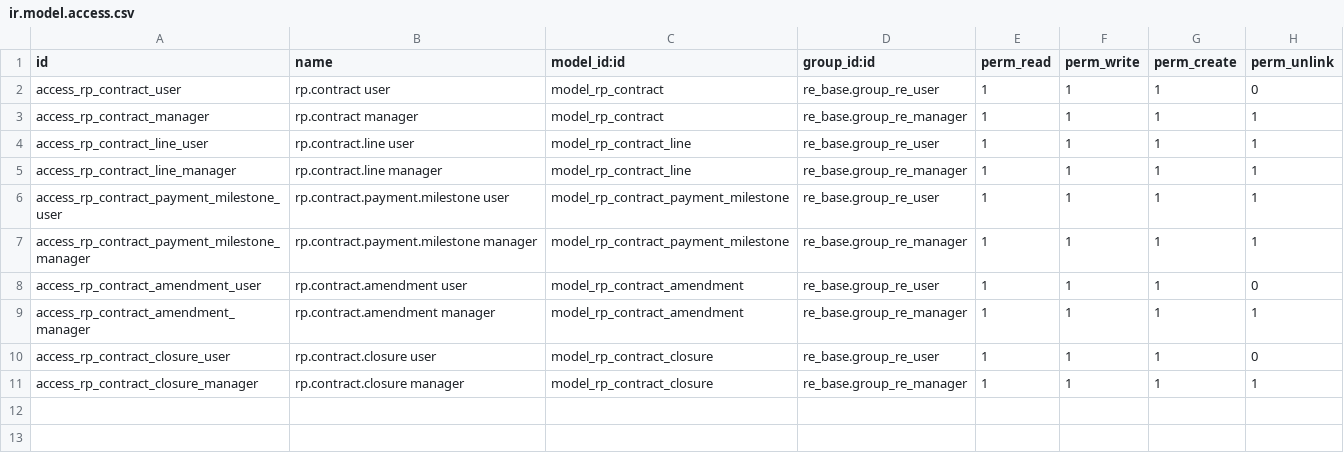
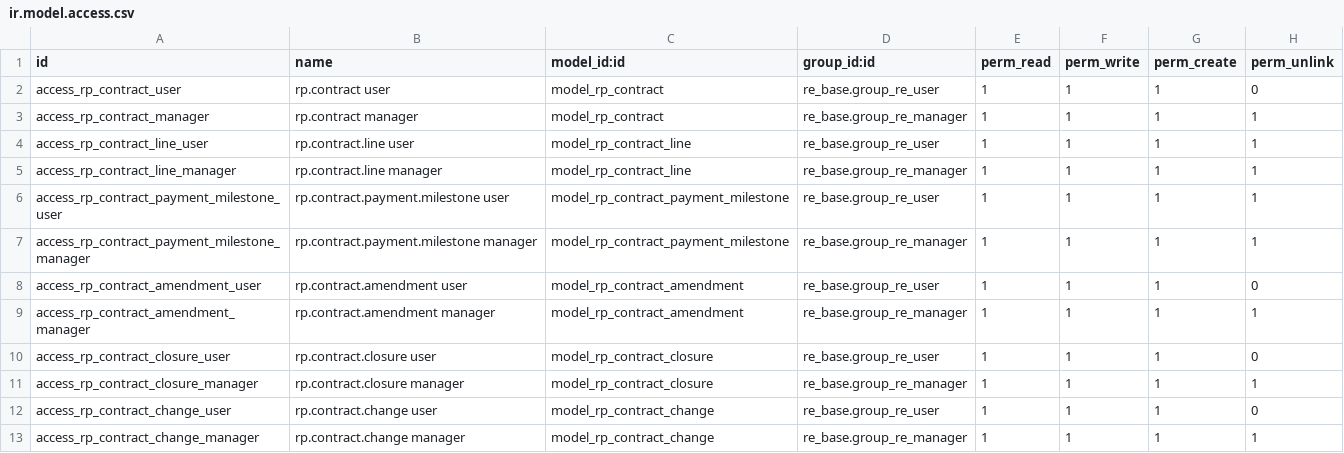
Before and after one commit to bsdinsight/realtypro, a CSV file: addons/_project/rp_contract/security/ir.model.access.csv, drawn as a sheet; the diff names each change by its address in the sheet, - before the commit and + after, or states it on an @@ line.

```diff
--- a/addons/_project/rp_contract/security/ir.model.access.csv
+++ b/addons/_project/rp_contract/security/ir.model.access.csv
+row 12: access_rp_contract_change_user | rp.contract.change user | model_rp_contract_change | re_base.group_re_user | 1 | 1 | 1 | 0
+row 13: access_rp_contract_change_manager | rp.contract.change manager | model_rp_contract_change | re_base.group_re_manager | 1 | 1 | 1 | 1
```
Also changed, not shown: 8 other files.
